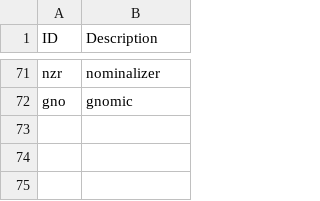
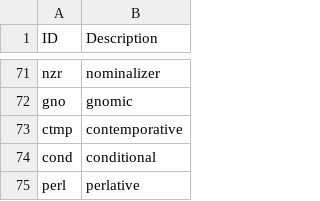
Before and after one commit to caribank/yawarana-sketch, a CSV file: glossing_abbreviations.csv, drawn as a sheet; only a part is shown, gaps mark what is left out; the diff names each change by its address in the sheet, - before the commit and + after, or states it on an @@ line.

Commit message:
LOC.TEMP

```diff
--- a/glossing_abbreviations.csv
+++ b/glossing_abbreviations.csv
+row 73: ctmp | contemporative
+row 74: cond | conditional
+row 75: perl | perlative
```
